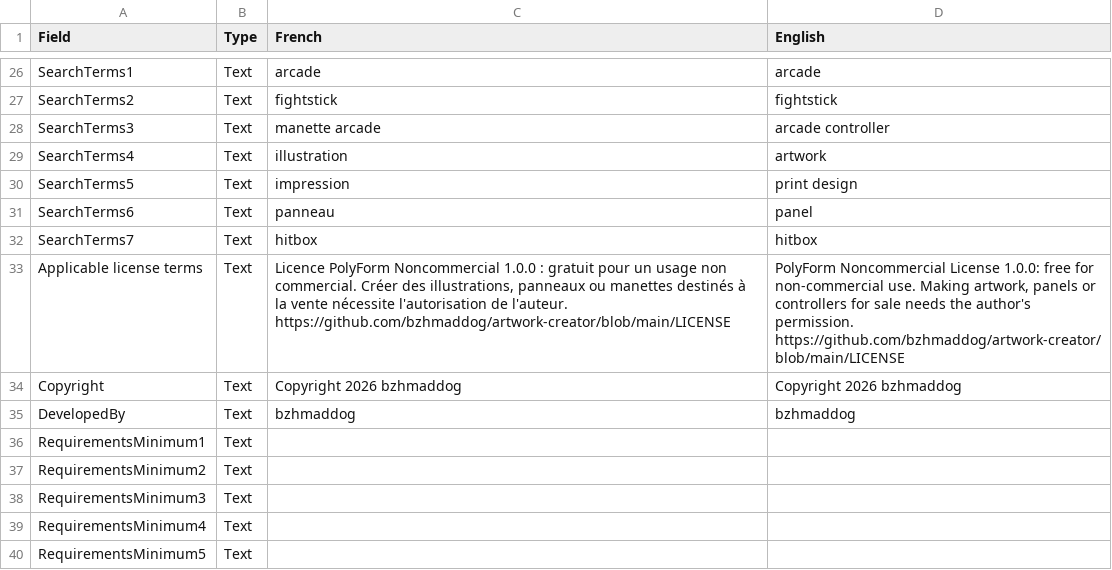
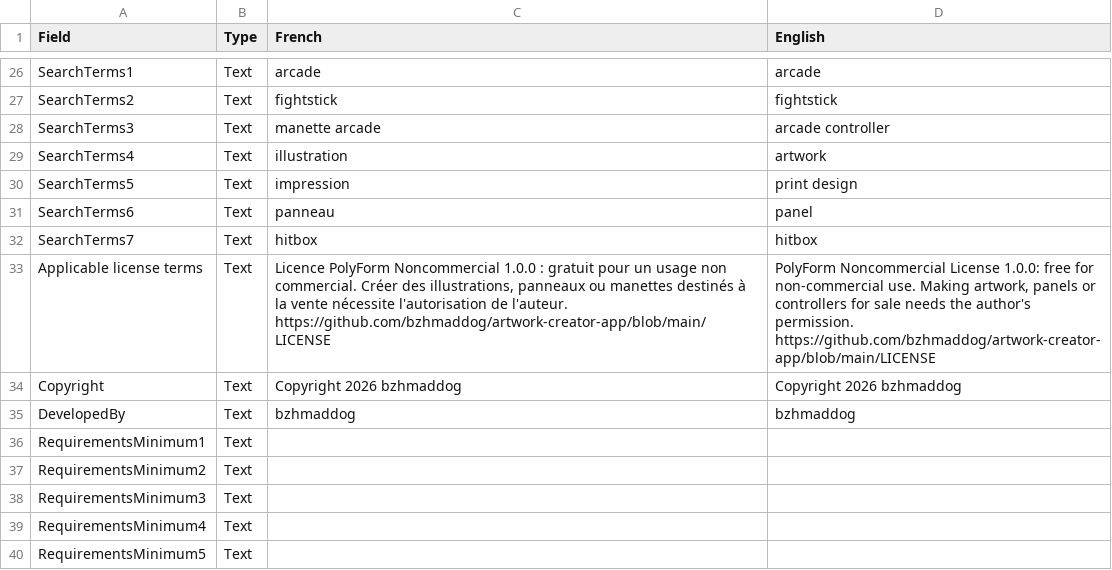
Before and after one commit to bzhmaddog/artwork-creator, a CSV file: installer/store/store-listing.csv, drawn as a sheet; only a part is shown, gaps mark what is left out.

```diff
--- a/installer/store/store-listing.csv
+++ b/installer/store/store-listing.csv
@@ -60,3 +60,3 @@ SearchTerms6,Text,panneau,panel
 SearchTerms7,Text,hitbox,hitbox
-Applicable license terms,Text,"Licence PolyForm Noncommercial 1.0.0 : gratuit pour un usage non commercial. Créer des illustrations, panneaux ou manettes destinés à la vente nécessite l'autorisation de l'auteur. https://github.com/bzhmaddog/artwork-creator/blob/main/LICENSE","PolyForm Noncommercial License 1.0.0: free for non-commercial use. Making artwork, panels or controllers for sale needs the author's permission. https://github.com/bzhmaddog/artwork-creator/blob/main/LICENSE"
+Applicable license terms,Text,"Licence PolyForm Noncommercial 1.0.0 : gratuit pour un usage non commercial. Créer des illustrations, panneaux ou manettes destinés à la vente nécessite l'autorisation de l'auteur. https://github.com/bzhmaddog/artwork-creator-app/blob/main/LICENSE","PolyForm Noncommercial License 1.0.0: free for non-commercial use. Making artwork, panels or controllers for sale needs the author's permission. https://github.com/bzhmaddog/artwork-creator-app/blob/main/LICENSE"
 Copyright,Text,Copyright 2026 bzhmaddog,Copyright 2026 bzhmaddog
```
Also changed, not shown: 40 other files.
